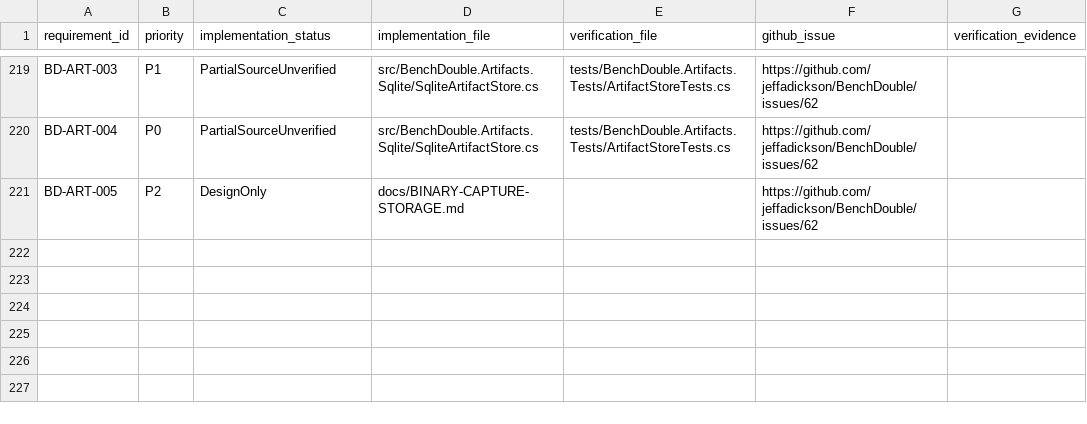
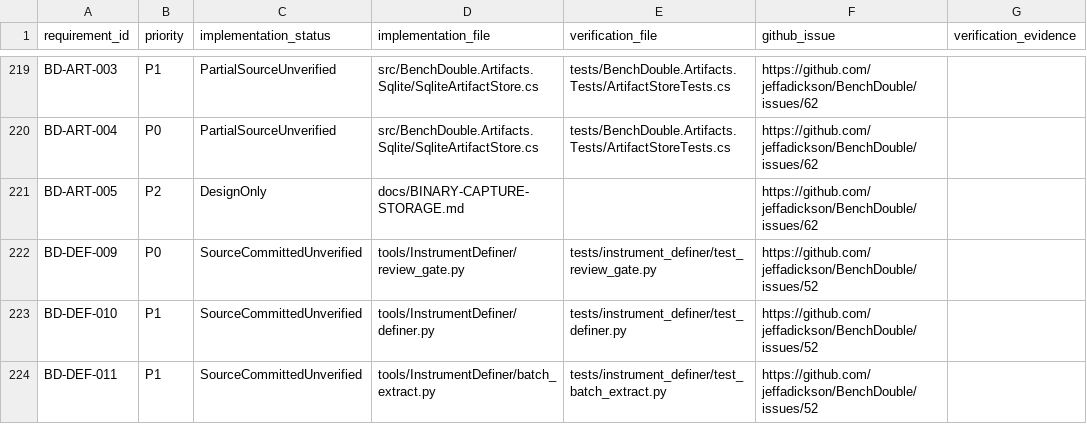
Before and after one commit to jeffadickson/BenchForge, a CSV file: requirements/traceability.csv, drawn as a sheet; only a part is shown, gaps mark what is left out; the diff names each change by its address in the sheet, - before the commit and + after, or states it on an @@ line.

Commit message:
Track review gate, inherited/dynamic coverage and batch extraction as three new requirements

```diff
--- a/requirements/traceability.csv
+++ b/requirements/traceability.csv
+row 222: BD-DEF-009 | P0 | SourceCommittedUnverified | tools/InstrumentDefiner/review_gate.py | tests/instrument_definer/test_review_gate.py | https://github.com/jeffadickson/BenchDouble/issues/52
+row 223: BD-DEF-010 | P1 | SourceCommittedUnverified | tools/InstrumentDefiner/definer.py | tests/instrument_definer/test_definer.py | https://github.com/jeffadickson/BenchDouble/issues/52
+row 224: BD-DEF-011 | P1 | SourceCommittedUnverified | tools/InstrumentDefiner/batch_extract.py | tests/instrument_definer/test_batch_extract.py | https://github.com/jeffadickson/BenchDouble/issues/52
```
